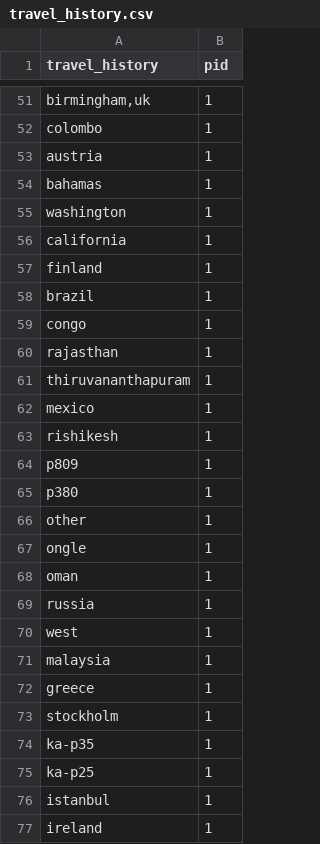
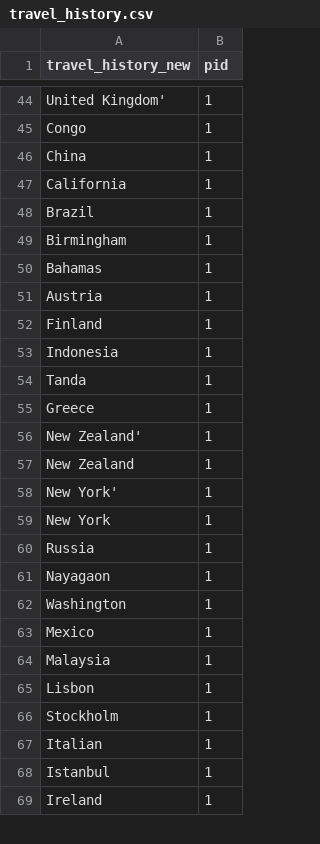
Before and after one commit to ai-splash/corona_india_data, a CSV file: travel_history.csv, drawn as a sheet; only a part is shown, gaps mark what is left out; removed rows and columns are numbered as before the commit, all else as after; the diff covers the shown part only; the diff names each change by its address in the sheet, - before the commit and + after, or states it on an @@ line.

```diff
--- a/travel_history.csv
+++ b/travel_history.csv
-A1: travel_history
+A1: travel_history_new
-A44 (travel_history_new): birmingham,uk
+A44 (travel_history_new): United Kingdom'
-A45 (travel_history_new): colombo
+A45 (travel_history_new): Congo
-row 53: austria | 1
-row 54: bahamas | 1
-A46 (travel_history_new): washington
+A46 (travel_history_new): China
-A47 (travel_history_new): california
+A47 (travel_history_new): California
-row 57: finland | 1
-A48 (travel_history_new): brazil
+A48 (travel_history_new): Brazil
-A49 (travel_history_new): congo
+A49 (travel_history_new): Birmingham
-A50 (travel_history_new): rajasthan
+A50 (travel_history_new): Bahamas
-A51 (travel_history_new): thiruvananthapuram
+A51 (travel_history_new): Austria
+row 52: Finland | 1
-A53 (travel_history_new): mexico
+A53 (travel_history_new): Indonesia
+row 54: Tanda | 1
-A55 (travel_history_new): rishikesh
+A55 (travel_history_new): Greece
-A56 (travel_history_new): p809
+A56 (travel_history_new): New Zealand'
-A57 (travel_history_new): p380
+A57 (travel_history_new): New Zealand
-A58 (travel_history_new): other
+A58 (travel_history_new): New York'
-A59 (travel_history_new): ongle
+A59 (travel_history_new): New York
-row 68: oman | 1
-A60 (travel_history_new): russia
+A60 (travel_history_new): Russia
+row 61: Nayagaon | 1
-A62 (travel_history_new): west
+A62 (travel_history_new): Washington
+row 63: Mexico | 1
-A64 (travel_history_new): malaysia
+A64 (travel_history_new): Malaysia
-A65 (travel_history_new): greece
+A65 (travel_history_new): Lisbon
-A66 (travel_history_new): stockholm
+A66 (travel_history_new): Stockholm
-A67 (travel_history_new): ka-p35
+A67 (travel_history_new): Italian
-row 75: ka-p25 | 1
-A68 (travel_history_new): istanbul
+A68 (travel_history_new): Istanbul
-A69 (travel_history_new): ireland
+A69 (travel_history_new): Ireland
```
Also changed, not shown: 16 added rows, 25 removed rows and 28 edited cells elsewhere in this file.
